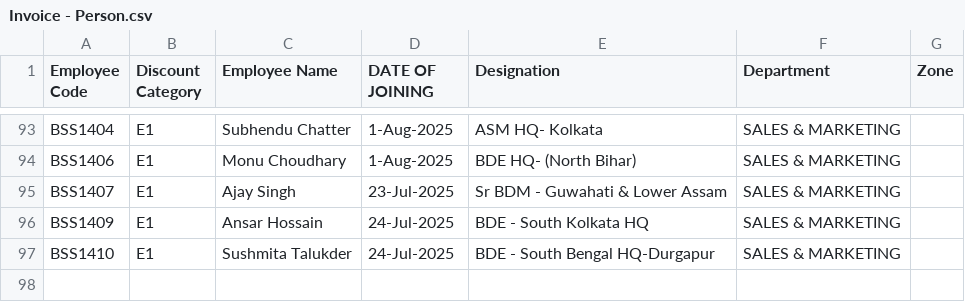
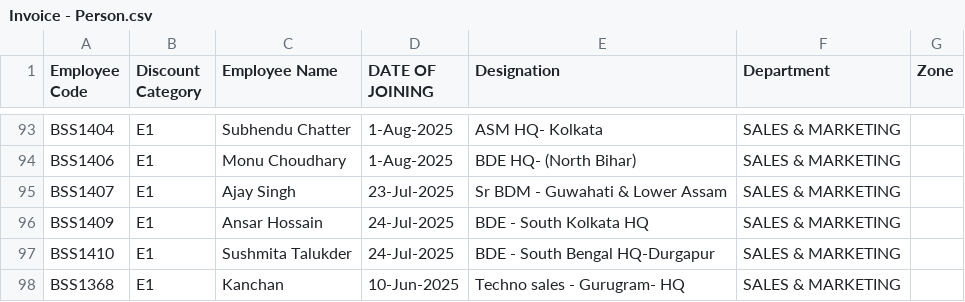
Before and after one commit to rigved-sarougi/Employee-Sale-Entry, a CSV file: Invoice - Person.csv, drawn as a sheet; only a part is shown, gaps mark what is left out; the diff names each change by its address in the sheet, - before the commit and + after, or states it on an @@ line.

Commit message:
Update Invoice - Person.csv

```diff
--- a/Invoice - Person.csv
+++ b/Invoice - Person.csv
+row 98: BSS1368 | E1 | Kanchan | 10-Jun-2025 | Techno sales - Gurugram- HQ | SALES & MARKETING
```
